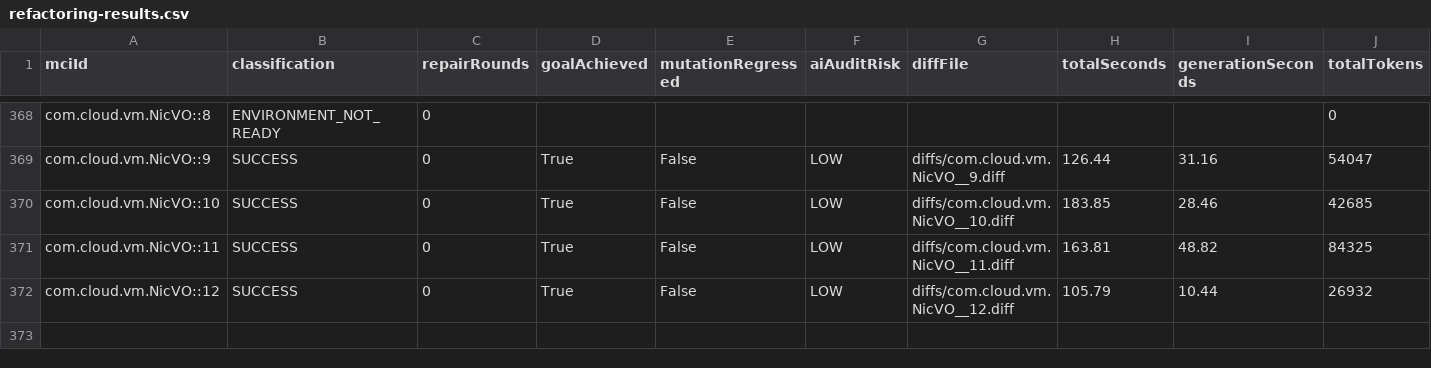
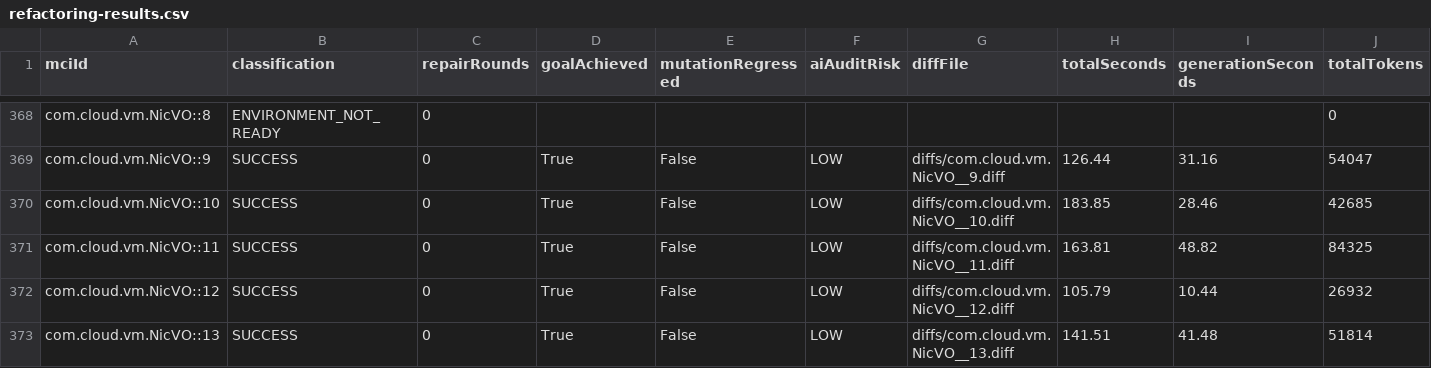
Before and after one commit to gzhao9/CloneDeMocker-v2, a CSV file: data/cloudstack/refactoring/CloneDeMocker+Terra-5.6/refactoring-results.csv, drawn as a sheet; only a part is shown, gaps mark what is left out; rows hold the shown columns only; the diff names each change by its address in the sheet, - before the commit and + after, or states it on an @@ line.

```diff
--- a/data/cloudstack/refactoring/CloneDeMocker+Terra-5.6/refactoring-results.csv
+++ b/data/cloudstack/refactoring/CloneDeMocker+Terra-5.6/refactoring-results.csv
+row 373: com.cloud.vm.NicVO::13 | SUCCESS | 0 | True | False | LOW | diffs/com.cloud.vm.NicVO__13.diff | 141.51 | 41.48 | 51814
```
Also changed, not shown: 1 other file.
